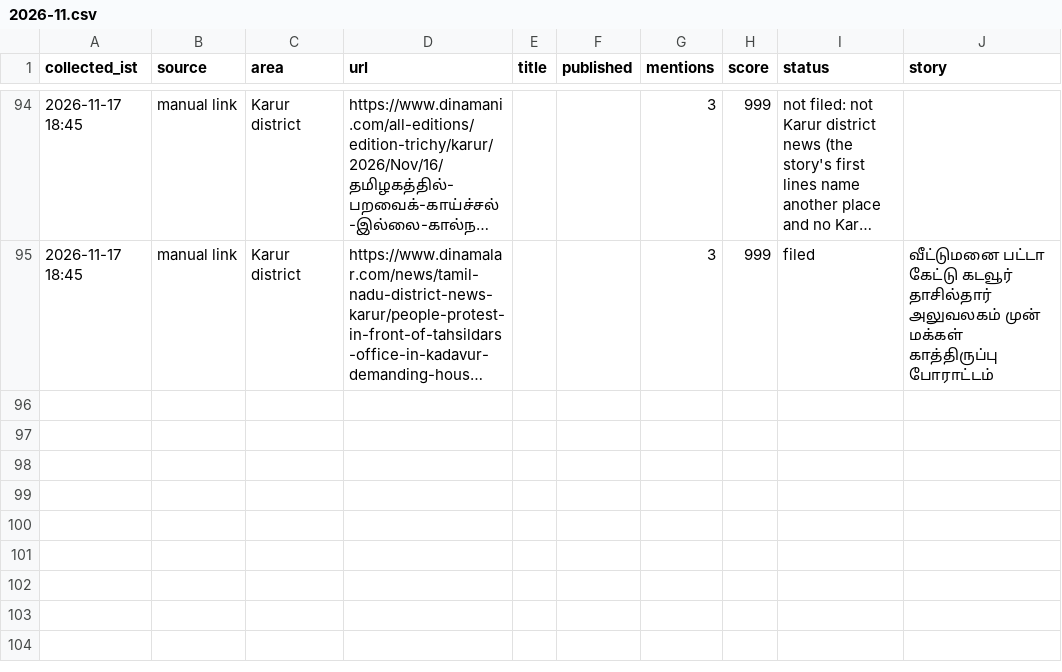
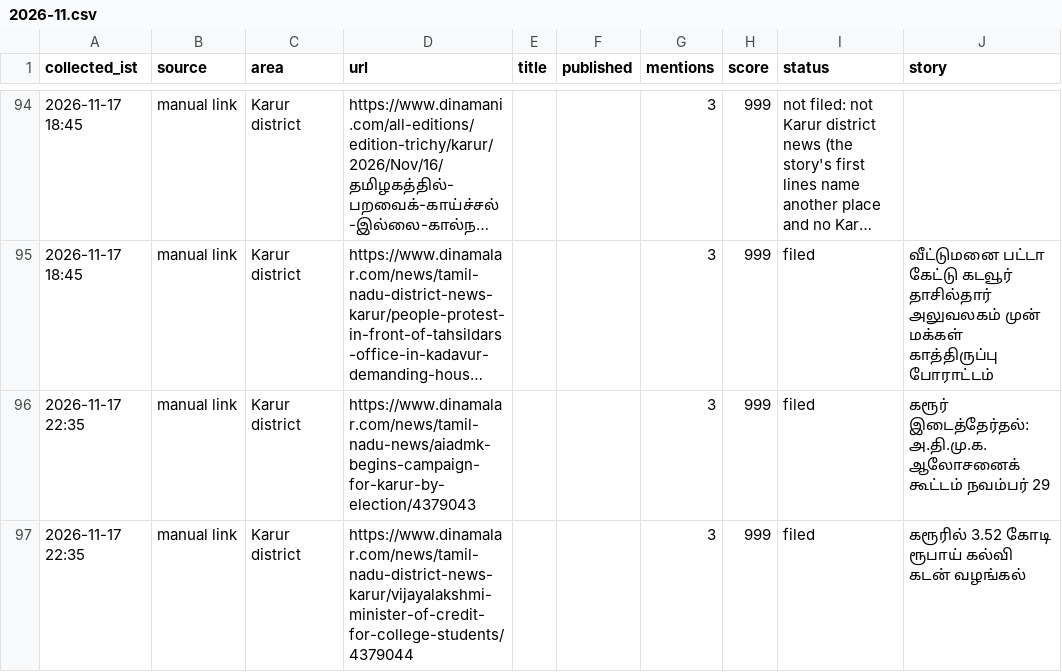
Before and after one commit to news360-tn/karur360-autopost, a CSV file: research_free/archive/2026-11.csv, drawn as a sheet; only a part is shown, gaps mark what is left out; long unchanged cells end in …; the diff names each change by its address in the sheet, - before the commit and + after, or states it on an @@ line.

```diff
--- a/research_free/archive/2026-11.csv
+++ b/research_free/archive/2026-11.csv
+row 96: 2026-11-17 22:35 | manual link | Karur district | https://www.dinamalar.com/news/tamil-nadu-news/aiadmk-begins-campaign-for-karur-by-election/4379043 |  |  | 3 | 999 | filed | கரூர் இடைத்தேர்தல்: அ.தி.மு.க. ஆலோசனைக் கூட்டம் நவம்பர் 29
+row 97: 2026-11-17 22:35 | manual link | Karur district | https://www.dinamalar.com/news/tamil-nadu-district-news-karur/vijayalakshmi-minister-of-credit-for-college-students/4379044 |  |  | 3 | 999 | filed | கரூரில் 3.52 கோடி ரூபாய் கல்வி கடன் வழங்கல்
```
Also changed, not shown: 7 other files.
